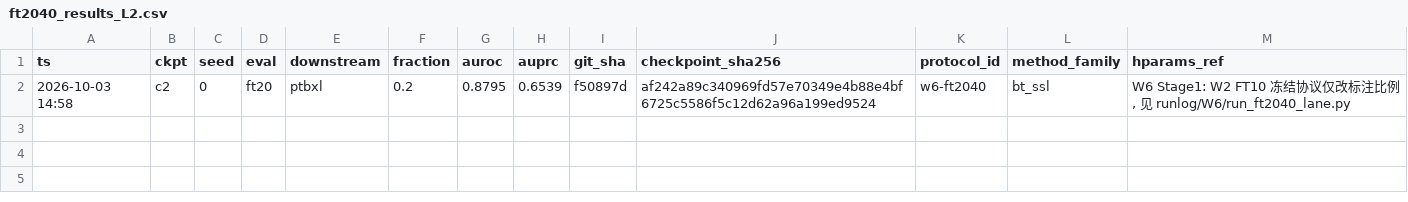
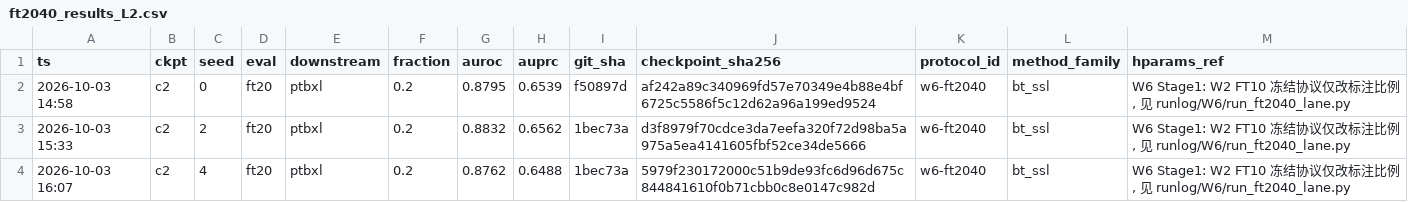
Before and after one commit to geziang/ECG, a CSV file: ECG_SSL_LFBT-main/runlog/W6/ft2040_results_L2.csv, drawn as a sheet; the diff names each change by its address in the sheet, - before the commit and + after, or states it on an @@ line.

```diff
--- a/ECG_SSL_LFBT-main/runlog/W6/ft2040_results_L2.csv
+++ b/ECG_SSL_LFBT-main/runlog/W6/ft2040_results_L2.csv
+row 3: 2026-10-03 15:33 | c2 | 2 | ft20 | ptbxl | 0.2 | 0.8832 | 0.6562 | 1bec73a | d3f8979f70cdce3da7eefa320f72d98ba5a975a5ea4141605fbf52ce34de5666 | w6-ft2040 | bt_ssl | W6 Stage1: W2 FT10 冻结协议仅改标注比例, 见 runlog/W6/run_ft2040_lane.py
+row 4: 2026-10-03 16:07 | c2 | 4 | ft20 | ptbxl | 0.2 | 0.8762 | 0.6488 | 1bec73a | 5979f230172000c51b9de93fc6d96d675c844841610f0b71cbb0c8e0147c982d | w6-ft2040 | bt_ssl | W6 Stage1: W2 FT10 冻结协议仅改标注比例, 见 runlog/W6/run_ft2040_lane.py
```
Also changed, not shown: ECG_SSL_LFBT-main/runlog/W6/ft2040_results_L1.csv, 1 other file.
